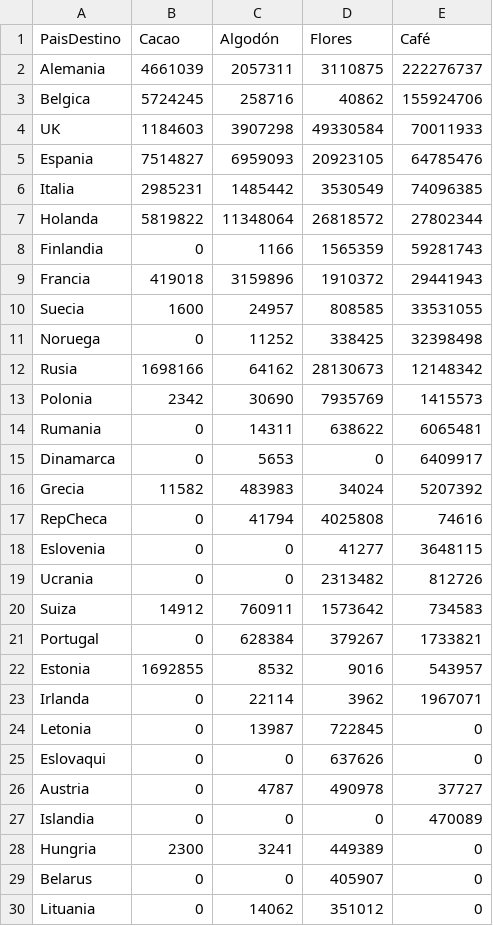
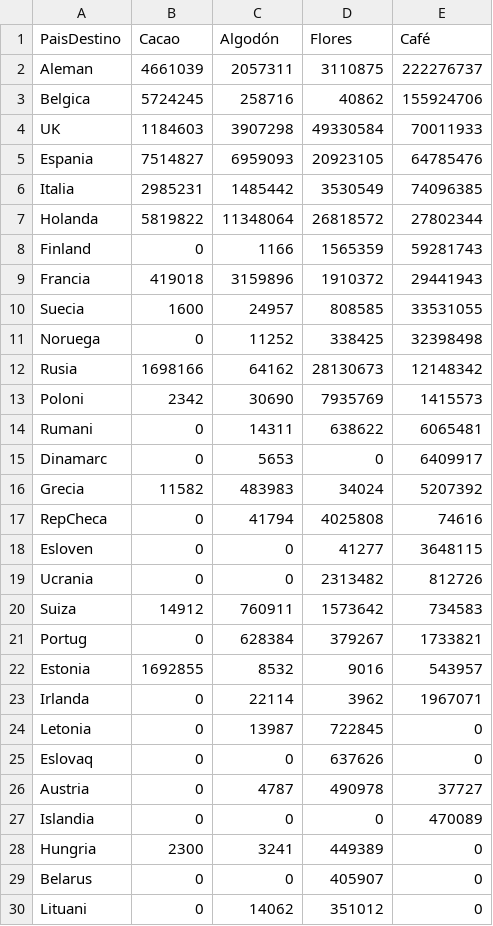
Before and after one commit to esuarezd/productiveChainTime, a CSV file: productiveChainData/dev/dataEuropa.csv, drawn as a sheet.

Commit message:
short lenght

```diff
--- a/productiveChainData/dev/dataEuropa.csv
+++ b/productiveChainData/dev/dataEuropa.csv
@@ -1,3 +1,3 @@
 PaisDestino,Cacao,Algodón,Flores,Café
-Alemania,4661039,2057311,3110875,222276737
+Aleman,4661039,2057311,3110875,222276737
 Belgica,5724245,258716,40862,155924706
@@ -7,3 +7,3 @@ Italia,2985231,1485442,3530549,74096385
 Holanda,5819822,11348064,26818572,27802344
-Finlandia,0,1166,1565359,59281743
+Finland,0,1166,1565359,59281743
 Francia,419018,3159896,1910372,29441943
@@ -12,11 +12,11 @@ Noruega,0,11252,338425,32398498
 Rusia,1698166,64162,28130673,12148342
-Polonia,2342,30690,7935769,1415573
-Rumania,0,14311,638622,6065481
-Dinamarca,0,5653,0,6409917
+Poloni,2342,30690,7935769,1415573
+Rumani,0,14311,638622,6065481
+Dinamarc,0,5653,0,6409917
 Grecia,11582,483983,34024,5207392
 RepCheca,0,41794,4025808,74616
-Eslovenia,0,0,41277,3648115
+Esloven,0,0,41277,3648115
 Ucrania,0,0,2313482,812726
 Suiza,14912,760911,1573642,734583
-Portugal,0,628384,379267,1733821
+Portug,0,628384,379267,1733821
 Estonia,1692855,8532,9016,543957
@@ -24,3 +24,3 @@ Irlanda,0,22114,3962,1967071
 Letonia,0,13987,722845,0
-Eslovaqui,0,0,637626,0
+Eslovaq,0,0,637626,0
 Austria,0,4787,490978,37727
@@ -29,2 +29,2 @@ Hungria,2300,3241,449389,0
 Belarus,0,0,405907,0
-Lituania,0,14062,351012,0
+Lituani,0,14062,351012,0
```
